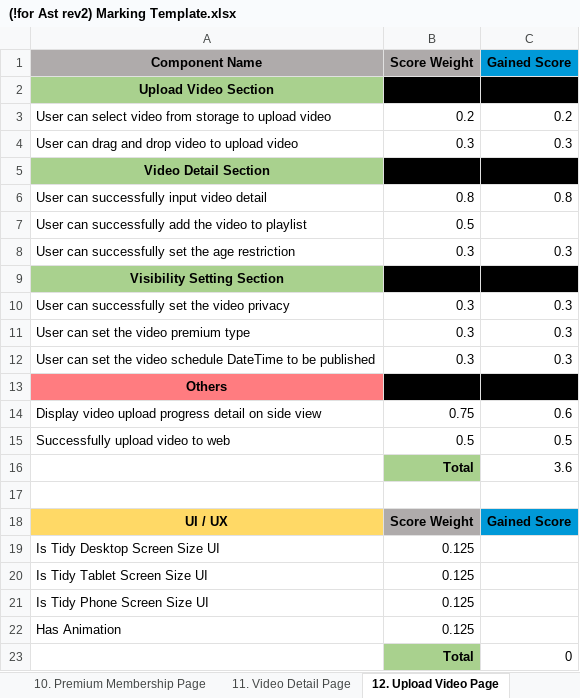
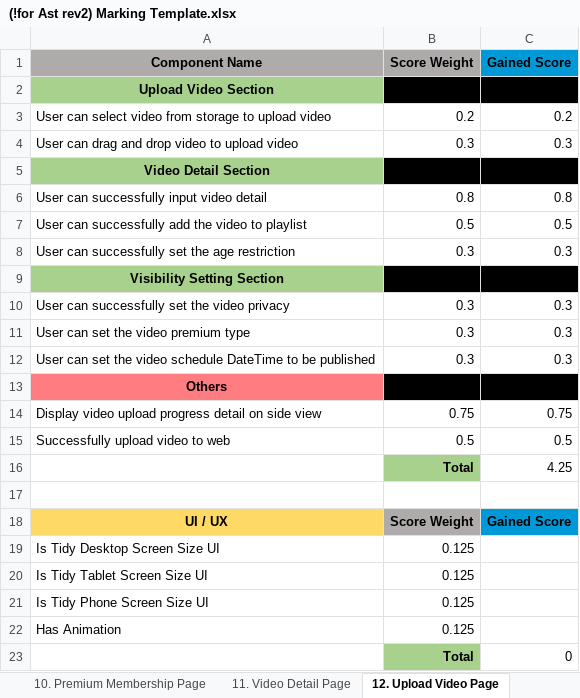
Before and after one commit to Raven57/youRJube-AB, an Excel workbook: (!for Ast rev2) Marking Template.xlsx, sheet 12. Upload Video Page, drawn as a sheet; values as stored, in another font and other column widths than the file's, no borders; the diff names each change by its address in the sheet, - before the commit and + after, or states it on an @@ line.

```diff
--- a/(!for Ast rev2) Marking Template.xlsx (sheet 12. Upload Video Page)
+++ b/(!for Ast rev2) Marking Template.xlsx (sheet 12. Upload Video Page)
-C7 (Gained Score): (empty)
+C7 (Gained Score): 0.5
-C14 (Gained Score): 0.6
+C14 (Gained Score): 0.75
-C16 (Gained Score): 3.6
+C16 (Gained Score): 4.25
```
Also changed, not shown: sheet Summary, sheet 11. Video Detail Page, charts or pictures, 20 other files.
